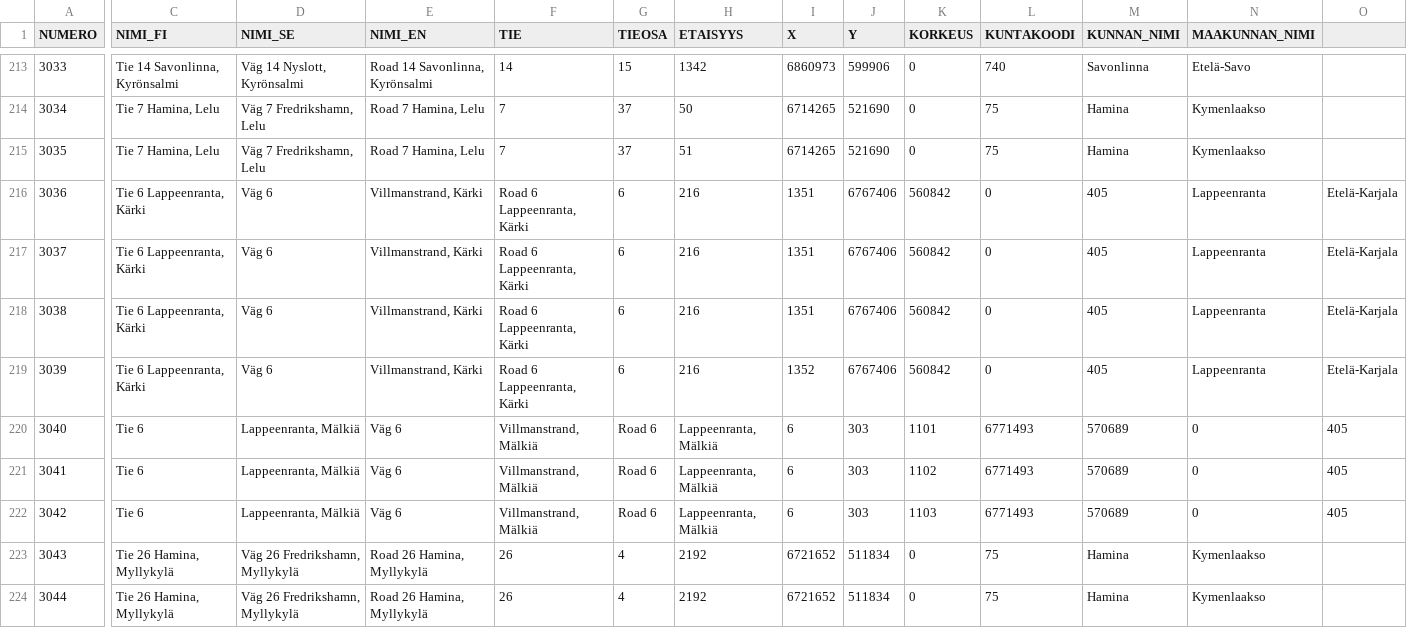
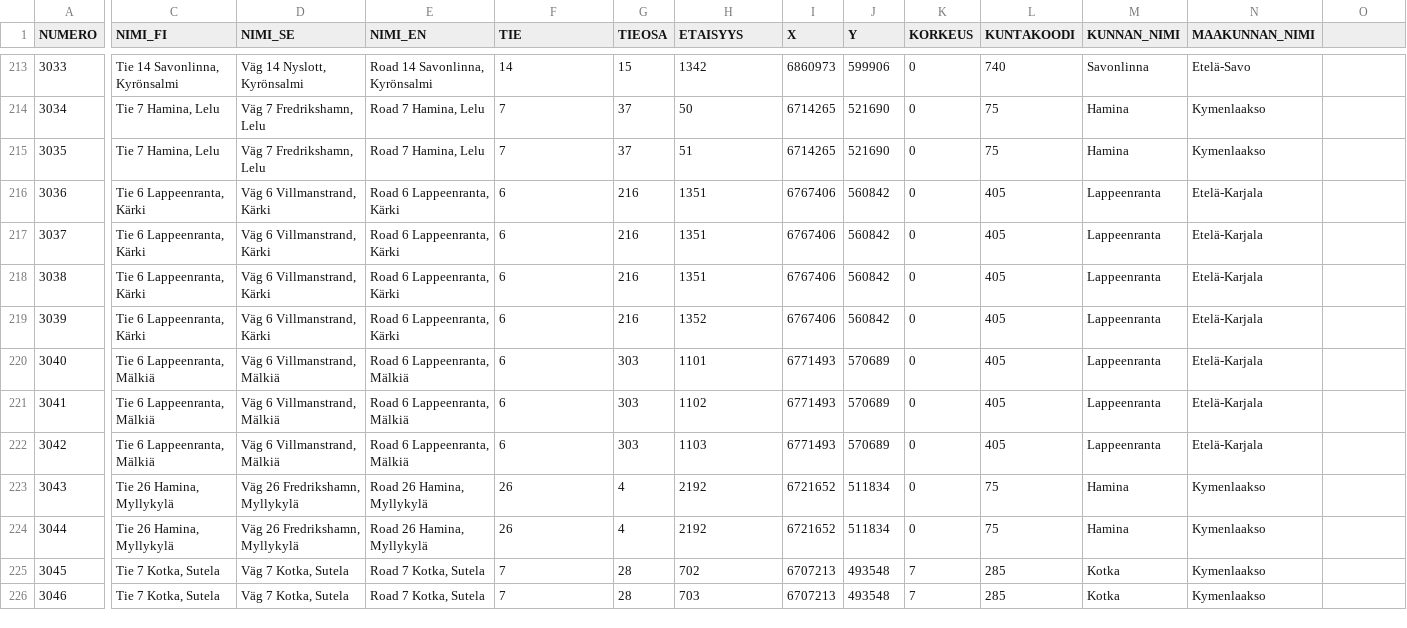
Before and after one commit to tmfg/metadata, a CSV file: csv/meta_rws_stations.csv, drawn as a sheet; only a part is shown, gaps mark what is left out; the shorter side is filled out with more unchanged rows; the diff covers the shown part only; the diff names each change by its address in the sheet, - before the commit and + after, or states it on an @@ line.

Commit message:
Fixed inconsistencies in CSV file column counts

```diff
--- a/csv/meta_rws_stations.csv
+++ b/csv/meta_rws_stations.csv
-D216:D219 (NIMI_SE): Väg 6
+D216:D219 (NIMI_SE): Väg 6 Villmanstrand, Kärki
-E216:E219 (NIMI_EN): Villmanstrand, Kärki
+E216:E219 (NIMI_EN): Road 6 Lappeenranta, Kärki
-F216:F219 (TIE): Road 6 Lappeenranta, Kärki
+F216:F219 (TIE): 6
-G216:G219 (TIEOSA): 6
+G216:G219 (TIEOSA): 216
-H216:H218 (ETAISYYS): 216
+H216:H218 (ETAISYYS): 1351
-I216:I218 (X): 1351
+I216:I218 (X): 6767406
-J216:J219 (Y): 6767406
+J216:J219 (Y): 560842
-K216:K219 (KORKEUS): 560842
+K216:K219 (KORKEUS): 0
-L216:L219 (KUNTAKOODI): 0
+L216:L219 (KUNTAKOODI): 405
-M216:M219 (KUNNAN_NIMI): 405
+M216:M219 (KUNNAN_NIMI): Lappeenranta
-N216:N219 (MAAKUNNAN_NIMI): Lappeenranta
+N216:N219 (MAAKUNNAN_NIMI): Etelä-Karjala
-O216:O219: Etelä-Karjala
+O216:O219: (empty)
-H219 (ETAISYYS): 216
+H219 (ETAISYYS): 1352
-I219 (X): 1352
+I219 (X): 6767406
-C220:C222 (NIMI_FI): Tie 6
+C220:C222 (NIMI_FI): Tie 6 Lappeenranta, Mälkiä
-D220:D222 (NIMI_SE): Lappeenranta, Mälkiä
+D220:D222 (NIMI_SE): Väg 6 Villmanstrand, Mälkiä
-E220:E222 (NIMI_EN): Väg 6
+E220:E222 (NIMI_EN): Road 6 Lappeenranta, Mälkiä
-F220:F222 (TIE): Villmanstrand, Mälkiä
+F220:F222 (TIE): 6
-G220:G222 (TIEOSA): Road 6
+G220:G222 (TIEOSA): 303
-H220 (ETAISYYS): Lappeenranta, Mälkiä
+H220 (ETAISYYS): 1101
-I220:I222 (X): 6
+I220:I222 (X): 6771493
-J220:J222 (Y): 303
+J220:J222 (Y): 570689
-K220 (KORKEUS): 1101
+K220 (KORKEUS): 0
-L220:L222 (KUNTAKOODI): 6771493
+L220:L222 (KUNTAKOODI): 405
-M220:M222 (KUNNAN_NIMI): 570689
+M220:M222 (KUNNAN_NIMI): Lappeenranta
-N220:N222 (MAAKUNNAN_NIMI): 0
+N220:N222 (MAAKUNNAN_NIMI): Etelä-Karjala
-O220:O222: 405
+O220:O222: (empty)
-H221 (ETAISYYS): Lappeenranta, Mälkiä
+H221 (ETAISYYS): 1102
-K221 (KORKEUS): 1102
+K221 (KORKEUS): 0
-H222 (ETAISYYS): Lappeenranta, Mälkiä
+H222 (ETAISYYS): 1103
-K222 (KORKEUS): 1103
+K222 (KORKEUS): 0
```
Also changed, not shown: 6 edited cells elsewhere in this file.
